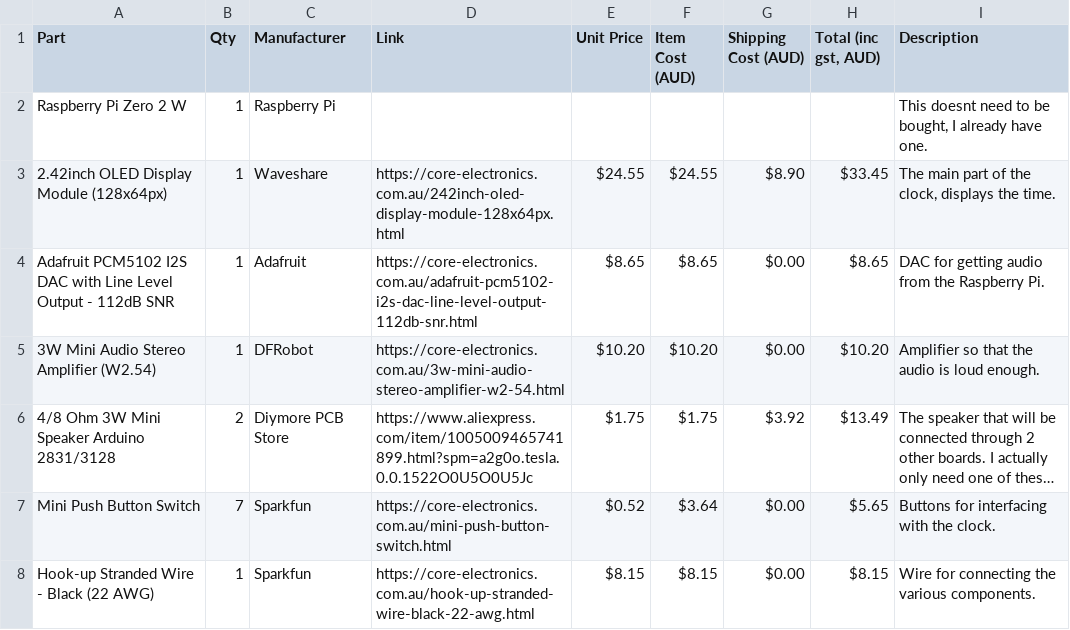
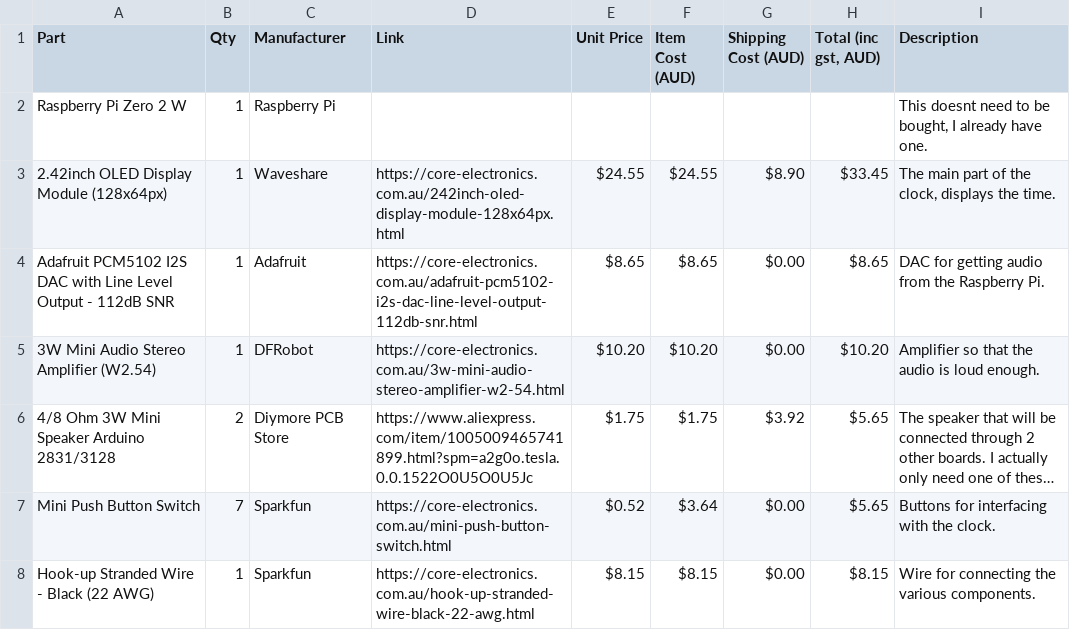
Before and after one commit to Odo599/pihole-clock, a CSV file: BoM.csv, drawn as a sheet; long unchanged cells end in …; the diff names each change by its address in the sheet, - before the commit and + after, or states it on an @@ line.

Commit message:
Update BoM.csv

```diff
--- a/BoM.csv
+++ b/BoM.csv
-H6 (Total (inc gst, AUD)): $13.49
+H6 (Total (inc gst, AUD)): $5.65
```
